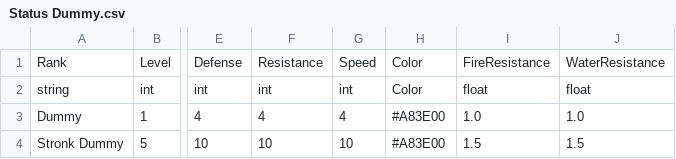
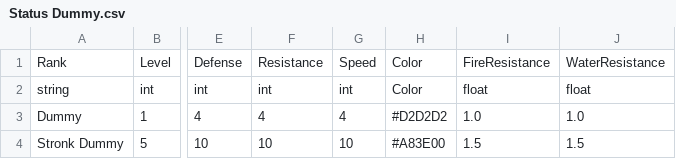
Before and after one commit to FellowshipOfTheGame/FinalInferno, a CSV file: Assets/Tables/Placeholders/Status Dummy.csv, drawn as a sheet; only a part is shown, gaps mark what is left out; the diff names each change by its address in the sheet, - before the commit and + after, or states it on an @@ line.

```diff
--- a/Assets/Tables/Placeholders/Status Dummy.csv
+++ b/Assets/Tables/Placeholders/Status Dummy.csv
-H3: #A83E00
+H3: #D2D2D2
```
Also changed, not shown: Assets/Tables/Inimigos/Status Banshee.csv, Assets/Tables/Inimigos/Status Overseer.csv, 32 other files.
